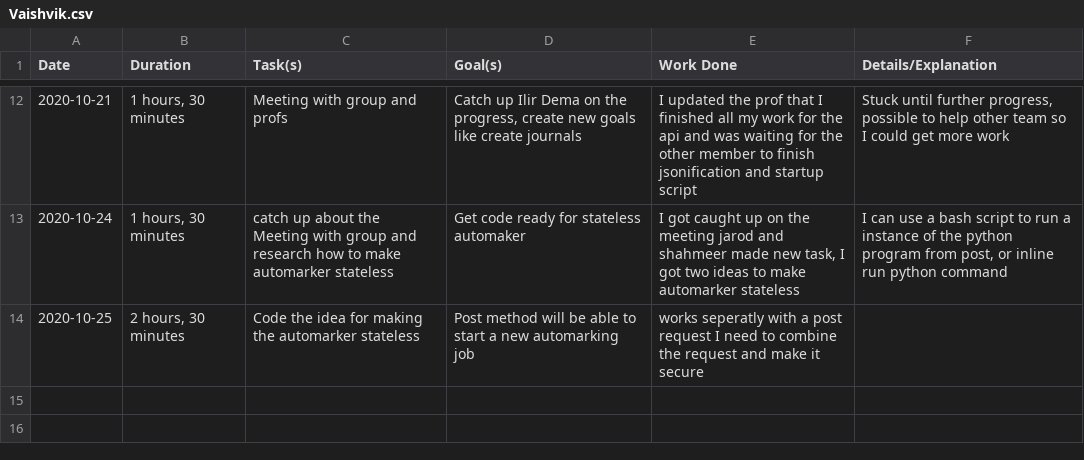
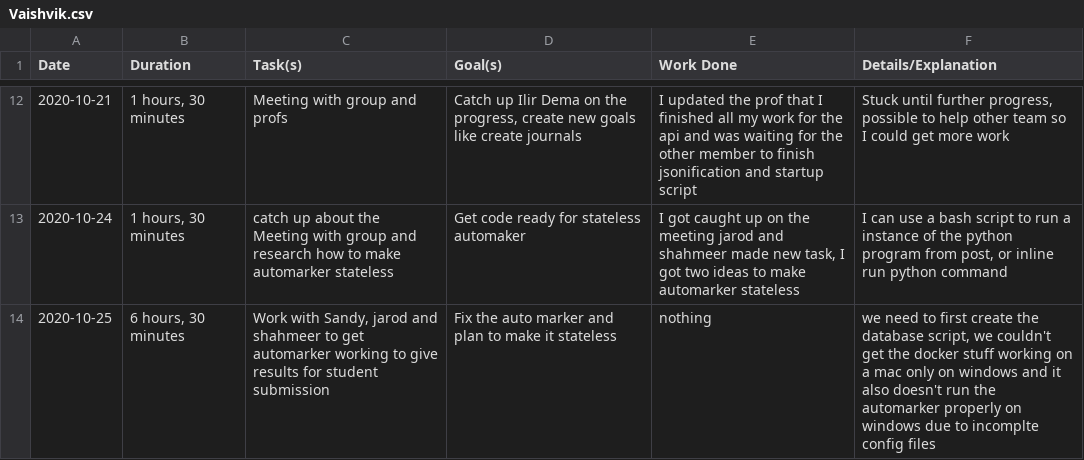
Before and after one commit to ShahmeerShahid/sqam, a CSV file: student-journals/Vaishvik.csv, drawn as a sheet; only a part is shown, gaps mark what is left out.

Commit message:
failure day update to journal

```diff
--- a/student-journals/Vaishvik.csv
+++ b/student-journals/Vaishvik.csv
@@ -13,2 +13,2 @@ Date,Duration,Task(s),Goal(s),Work Done,Details/Explanation
 2020-10-24,"1 hours, 30 minutes",catch up about the Meeting with group and research how to make automarker stateless,Get code ready for stateless automaker,"I got caught up on the meeting jarod and shahmeer made new task, I got two ideas to make automarker stateless","I can use a bash script to run a instance of the python program from post, or inline run python command "
-2020-10-25,"2 hours, 30 minutes",Code the idea for making the automarker stateless ,Post method will be able to start a new automarking job,works seperatly with a post request I need to combine the request and make it secure,
+2020-10-25,"6 hours, 30 minutes","Work with Sandy, jarod and shahmeer to get automarker working to give results for student submission",Fix the auto marker and plan to make it stateless,nothing,"we need to first create the database script, we couldn't get the docker stuff working on a mac only on windows and it also doesn't run the automarker properly on windows due to incomplte config files"
```
